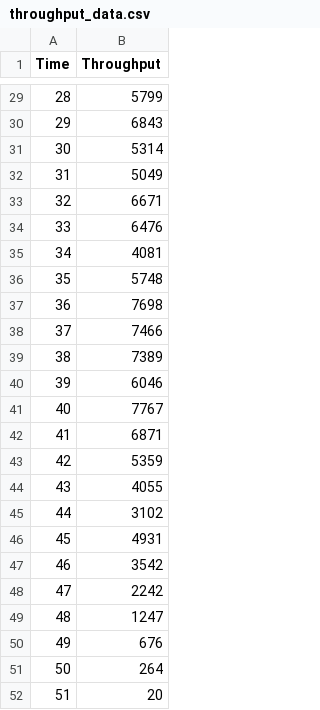
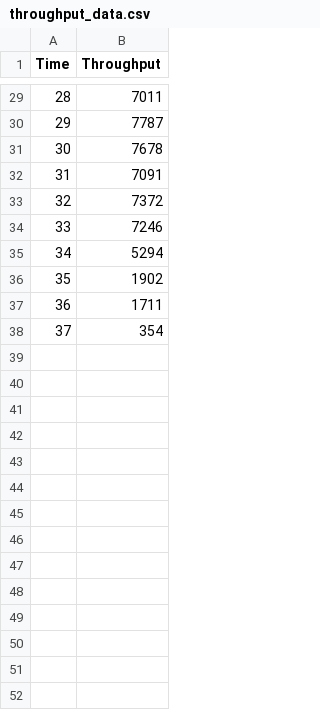
Before and after one commit to lora-huizou/Assignment-Client, a CSV file: throughput_data.csv, drawn as a sheet; only a part is shown, gaps mark what is left out; the diff covers the shown part only.

```diff
--- a/throughput_data.csv
+++ b/throughput_data.csv
@@ -29,24 +29,10 @@ Time,Throughput
-28,5799
-29,6843
-30,5314
-31,5049
-32,6671
-33,6476
-34,4081
-35,5748
-36,7698
-37,7466
-38,7389
-39,6046
-40,7767
-41,6871
-42,5359
-43,4055
-44,3102
-45,4931
-46,3542
-47,2242
-48,1247
-49,676
-50,264
-51,20
+28,7011
+29,7787
+30,7678
+31,7091
+32,7372
+33,7246
+34,5294
+35,1902
+36,1711
+37,354
```
Also changed, not shown: 27 edited cells elsewhere in this file, 4 other files.
